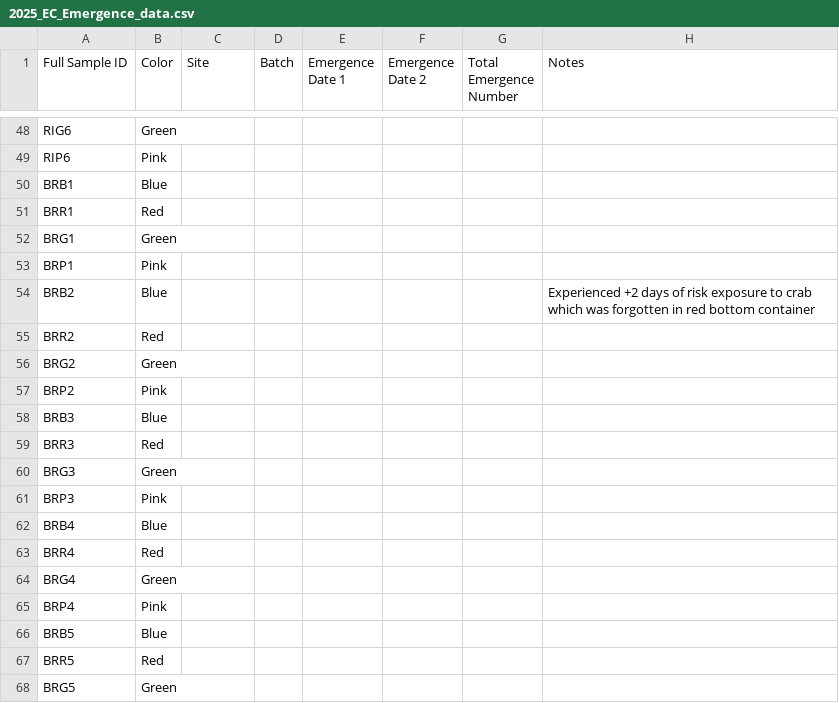
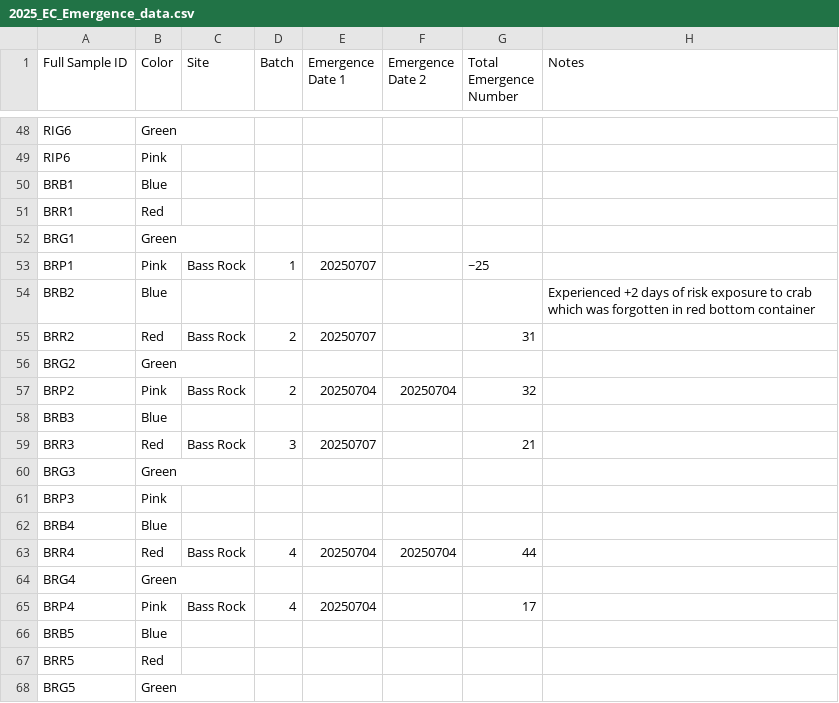
Before and after one commit to chloe-gilligan/Nucella_2025, a CSV file: data/2025_EC_Emergence_data.csv, drawn as a sheet; only a part is shown, gaps mark what is left out; the diff covers the shown part only.

Commit message:
updating emergence data

```diff
--- a/data/2025_EC_Emergence_data.csv
+++ b/data/2025_EC_Emergence_data.csv
@@ -53,9 +53,9 @@ BRR1,Red,,,,,,
 BRG1,Green,,,,,,
-BRP1,Pink,,,,,,
+BRP1,Pink,Bass Rock,1,20250707,,~25,
 BRB2,Blue,,,,,,Experienced +2 days of risk exposure to crab which was forgotten in red bottom container
-BRR2,Red,,,,,,
+BRR2,Red,Bass Rock,2,20250707,,31,
 BRG2,Green,,,,,,
-BRP2,Pink,,,,,,
+BRP2,Pink,Bass Rock,2,20250704,20250704,32,
 BRB3,Blue,,,,,,
-BRR3,Red,,,,,,
+BRR3,Red,Bass Rock,3,20250707,,21,
 BRG3,Green,,,,,,
@@ -63,5 +63,5 @@ BRP3,Pink,,,,,,
 BRB4,Blue,,,,,,
-BRR4,Red,,,,,,
+BRR4,Red,Bass Rock,4,20250704,20250704,44,
 BRG4,Green,,,,,,
-BRP4,Pink,,,,,,
+BRP4,Pink,Bass Rock,4,20250704,,17,
 BRB5,Blue,,,,,,
```
Also changed, not shown: 38 edited cells elsewhere in this file.
